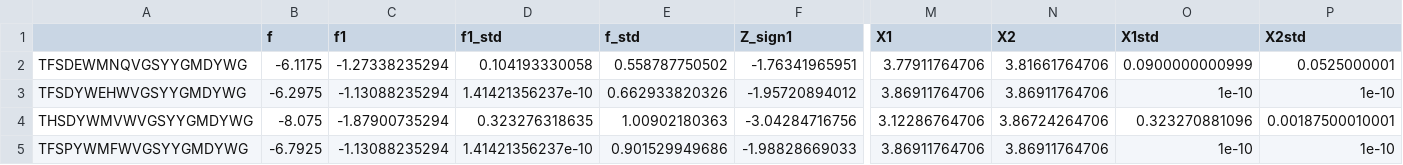
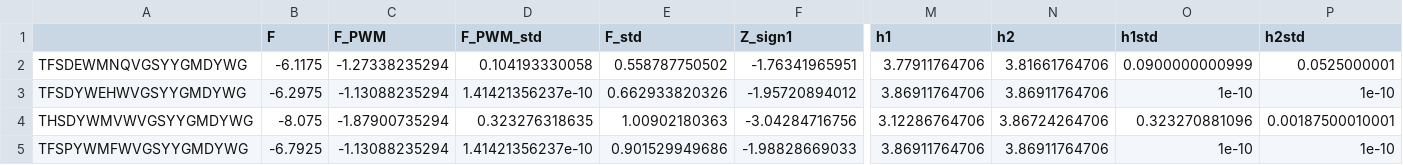
Before and after one commit to rhys-m-adams/epistasis_4_4_20, a CSV file: S1_table_sign_epistasis.csv, drawn as a sheet; only a part is shown, gaps mark what is left out; the diff names each change by its address in the sheet, - before the commit and + after, or states it on an @@ line.

Commit message:
sign epistasis notation changed

```diff
--- a/S1_table_sign_epistasis.csv
+++ b/S1_table_sign_epistasis.csv
-B1: f
+B1: F
-C1: f1
+C1: F_PWM
-D1: f1_std
+D1: F_PWM_std
-E1: f_std
+E1: F_std
-M1: X1
+M1: h1
-N1: X2
+N1: h2
-O1: X1std
+O1: h1std
-P1: X2std
+P1: h2std
```
Also changed, not shown: 1 other file.
